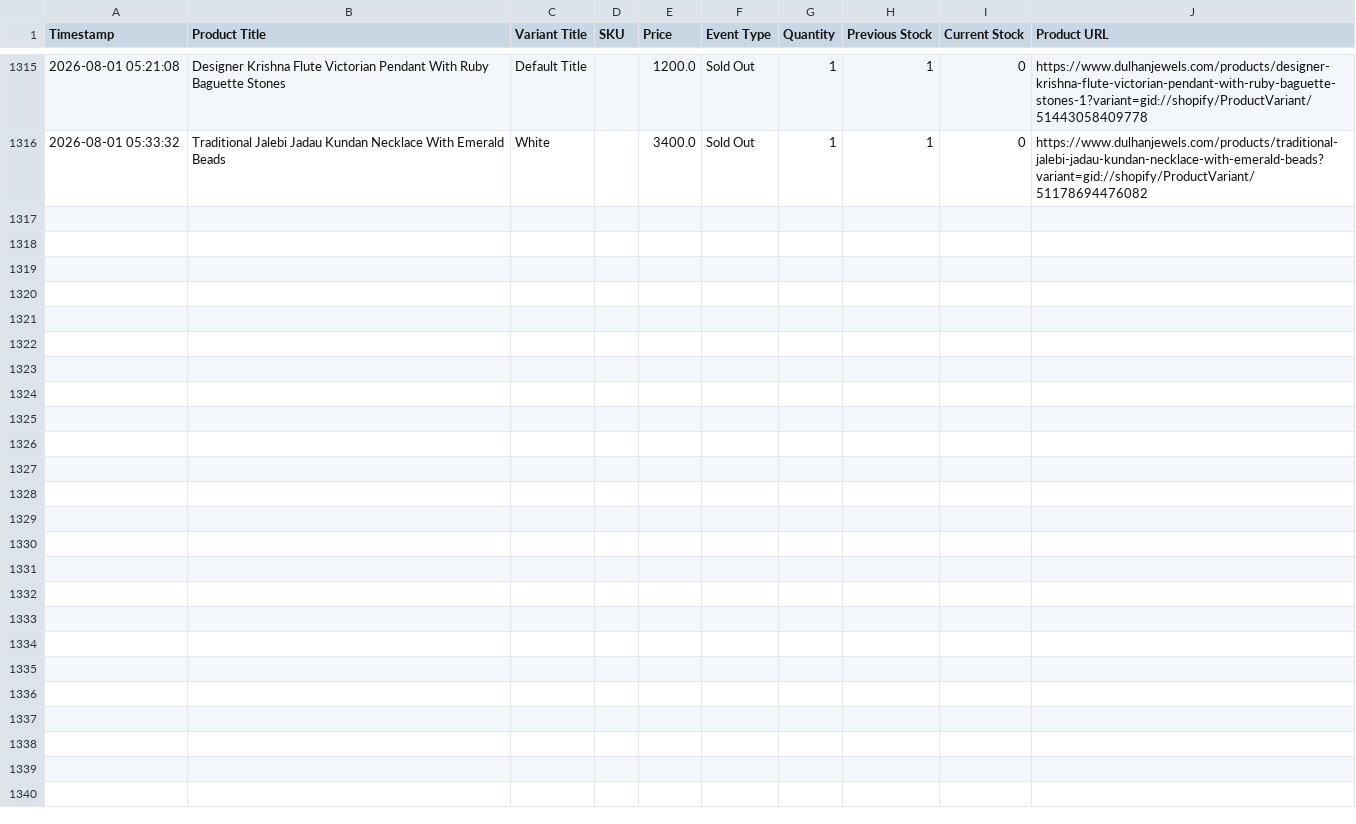
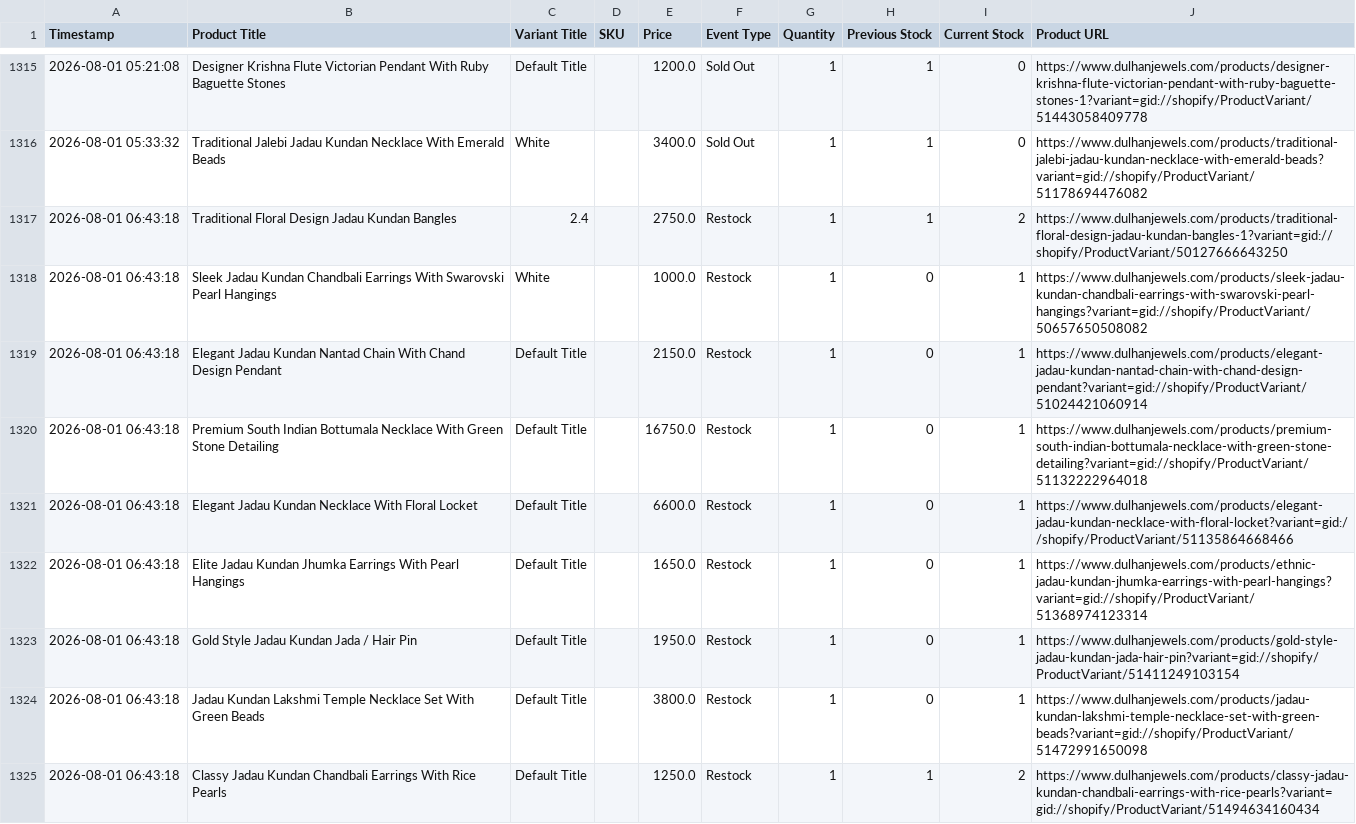
Before and after one commit to ictmentorshipdrive3-boop/Telegram-shopify-inventory-tracker-, a CSV file: dulhanjewels_com_live_sales_log.csv, drawn as a sheet; only a part is shown, gaps mark what is left out; the diff covers the shown part only.

```diff
--- a/dulhanjewels_com_live_sales_log.csv
+++ b/dulhanjewels_com_live_sales_log.csv
@@ -1316 +1316,10 @@ Timestamp,Product Title,Variant Title,SKU,Price,Event Type,Quantity,Previous Sto
 2026-08-01 05:33:32,Traditional Jalebi Jadau Kundan Necklace With Emerald Beads,White,,3400.0,Sold Out,1,1,0,https://www.dulhanjewels.com/products/traditional-jalebi-jadau-kundan-necklace-with-emerald-beads?variant=gid://shopify/ProductVariant/51178694476082
+2026-08-01 06:43:18,Traditional Floral Design Jadau Kundan Bangles,2.4,,2750.0,Restock,1,1,2,https://www.dulhanjewels.com/products/traditional-floral-design-jadau-kundan-bangles-1?variant=gid://shopify/ProductVariant/50127666643250
+2026-08-01 06:43:18,Sleek Jadau Kundan Chandbali Earrings With Swarovski Pearl Hangings,White,,1000.0,Restock,1,0,1,https://www.dulhanjewels.com/products/sleek-jadau-kundan-chandbali-earrings-with-swarovski-pearl-hangings?variant=gid://shopify/ProductVariant/50657650508082
+2026-08-01 06:43:18,Elegant Jadau Kundan Nantad Chain With Chand Design Pendant,Default Title,,2150.0,Restock,1,0,1,https://www.dulhanjewels.com/products/elegant-jadau-kundan-nantad-chain-with-chand-design-pendant?variant=gid://shopify/ProductVariant/51024421060914
+2026-08-01 06:43:18,Premium South Indian Bottumala Necklace With Green Stone Detailing,Default Title,,16750.0,Restock,1,0,1,https://www.dulhanjewels.com/products/premium-south-indian-bottumala-necklace-with-green-stone-detailing?variant=gid://shopify/ProductVariant/51132222964018
+2026-08-01 06:43:18,Elegant Jadau Kundan Necklace With Floral Locket,Default Title,,6600.0,Restock,1,0,1,https://www.dulhanjewels.com/products/elegant-jadau-kundan-necklace-with-floral-locket?variant=gid://shopify/ProductVariant/51135864668466
+2026-08-01 06:43:18,Elite Jadau Kundan Jhumka Earrings With Pearl Hangings,Default Title,,1650.0,Restock,1,0,1,https://www.dulhanjewels.com/products/ethnic-jadau-kundan-jhumka-earrings-with-pearl-hangings?variant=gid://shopify/ProductVariant/51368974123314
+2026-08-01 06:43:18,Gold Style Jadau Kundan Jada / Hair Pin,Default Title,,1950.0,Restock,1,0,1,https://www.dulhanjewels.com/products/gold-style-jadau-kundan-jada-hair-pin?variant=gid://shopify/ProductVariant/51411249103154
+2026-08-01 06:43:18,Jadau Kundan Lakshmi Temple Necklace Set With Green Beads,Default Title,,3800.0,Restock,1,0,1,https://www.dulhanjewels.com/products/jadau-kundan-lakshmi-temple-necklace-set-with-green-beads?variant=gid://shopify/ProductVariant/51472991650098
+2026-08-01 06:43:18,Classy Jadau Kundan Chandbali Earrings With Rice Pearls,Default Title,,1250.0,Restock,1,1,2,https://www.dulhanjewels.com/products/classy-jadau-kundan-chandbali-earrings-with-rice-pearls?variant=gid://shopify/ProductVariant/51494634160434
```
Also changed, not shown: 9 added rows elsewhere in this file, 1 other file.
